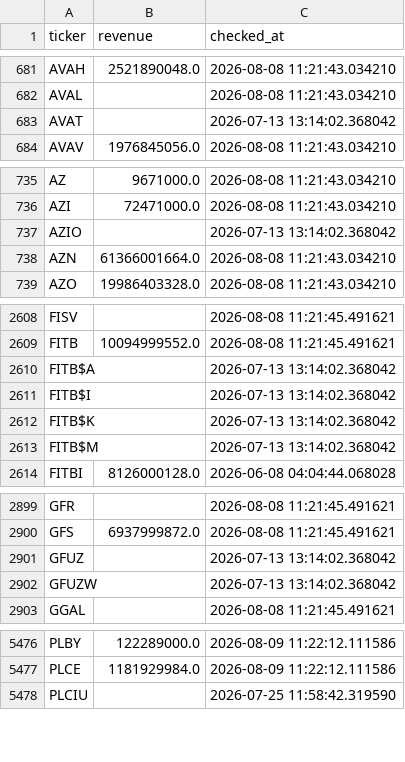
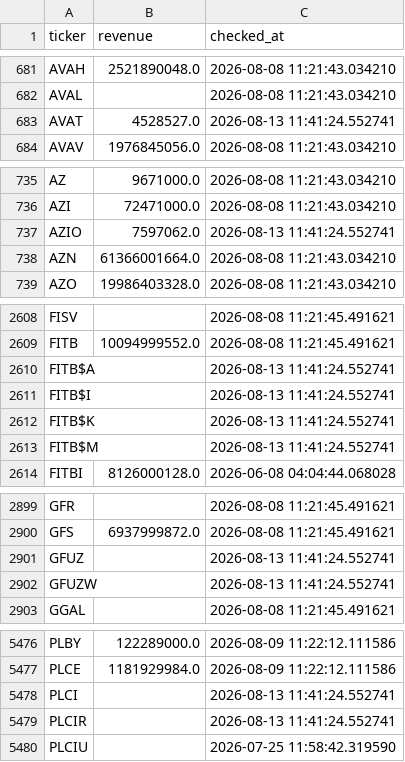
Before and after one commit to Amit33-design/Amit33-network-design, a CSV file: screener/universe_scan_state.csv, drawn as a sheet; only a part is shown, gaps mark what is left out; the diff covers the shown part only.

```diff
--- a/screener/universe_scan_state.csv
+++ b/screener/universe_scan_state.csv
@@ -682,3 +682,3 @@ AVAH,2521890048.0,2026-08-08 11:21:43.034210
 AVAL,,2026-08-08 11:21:43.034210
-AVAT,,2026-07-13 13:14:02.368042
+AVAT,4528527.0,2026-08-13 11:41:24.552741
 AVAV,1976845056.0,2026-08-08 11:21:43.034210
@@ -736,3 +736,3 @@ AZ,9671000.0,2026-08-08 11:21:43.034210
 AZI,72471000.0,2026-08-08 11:21:43.034210
-AZIO,,2026-07-13 13:14:02.368042
+AZIO,7597062.0,2026-08-13 11:41:24.552741
 AZN,61366001664.0,2026-08-08 11:21:43.034210
@@ -2609,6 +2609,6 @@ FISV,,2026-08-08 11:21:45.491621
 FITB,10094999552.0,2026-08-08 11:21:45.491621
-FITB$A,,2026-07-13 13:14:02.368042
-FITB$I,,2026-07-13 13:14:02.368042
-FITB$K,,2026-07-13 13:14:02.368042
-FITB$M,,2026-07-13 13:14:02.368042
+FITB$A,,2026-08-13 11:41:24.552741
+FITB$I,,2026-08-13 11:41:24.552741
+FITB$K,,2026-08-13 11:41:24.552741
+FITB$M,,2026-08-13 11:41:24.552741
 FITBI,8126000128.0,2026-06-08 04:04:44.068028
@@ -2900,4 +2900,4 @@ GFR,,2026-08-08 11:21:45.491621
 GFS,6937999872.0,2026-08-08 11:21:45.491621
-GFUZ,,2026-07-13 13:14:02.368042
-GFUZW,,2026-07-13 13:14:02.368042
+GFUZ,,2026-08-13 11:41:24.552741
+GFUZW,,2026-08-13 11:41:24.552741
 GGAL,,2026-08-08 11:21:45.491621
@@ -5477,2 +5477,4 @@ PLBY,122289000.0,2026-08-09 11:22:12.111586
 PLCE,1181929984.0,2026-08-09 11:22:12.111586
+PLCI,,2026-08-13 11:41:24.552741
+PLCIR,,2026-08-13 11:41:24.552741
 PLCIU,,2026-07-25 11:58:42.319590
```
Also changed, not shown: 2 added rows and 9 edited cells elsewhere in this file, screener/universe_1b_revenue.csv.
